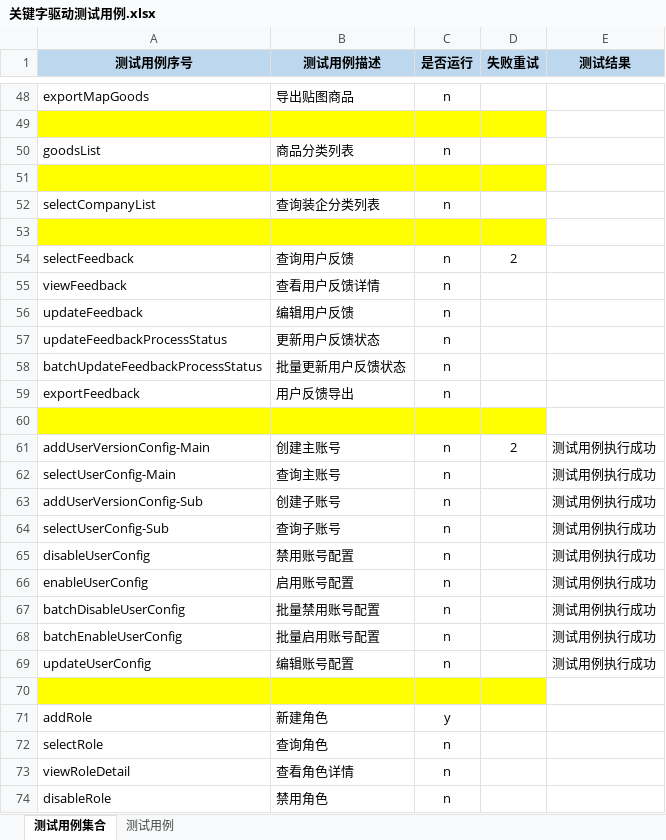
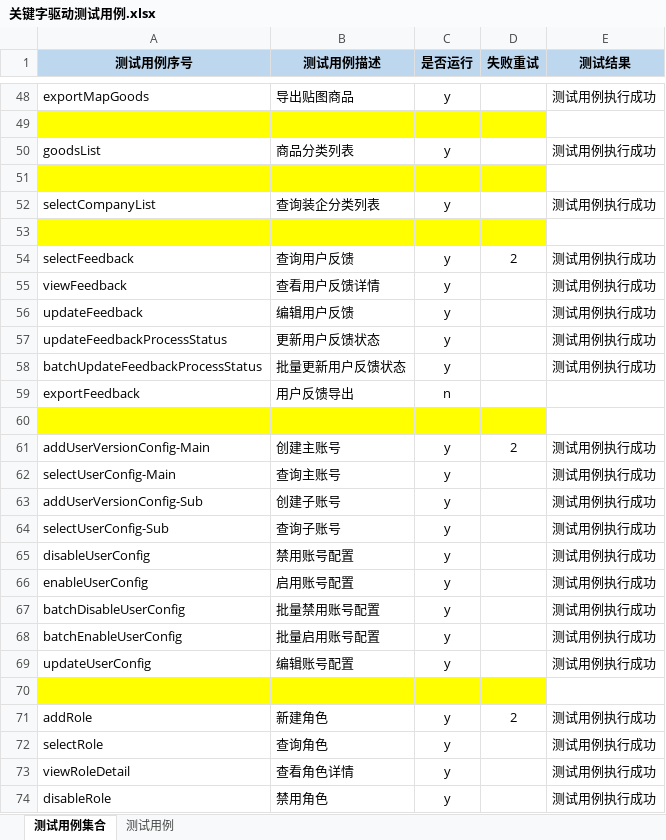
Before and after one commit to Luojhtesting/WEBKeywordsFramework, an Excel workbook: src/main/java/org/keywordsFramework/data/关键字驱动测试用例.xlsx, sheet 测试用例集合, drawn as a sheet; only a part is shown, gaps mark what is left out; values as stored, in another font and other column widths than the file's, no borders; the diff covers the shown part only; the diff names each change by its address in the sheet, - before the commit and + after, or states it on an @@ line.

```diff
--- a/src/main/java/org/keywordsFramework/data/关键字驱动测试用例.xlsx (sheet 测试用例集合)
+++ b/src/main/java/org/keywordsFramework/data/关键字驱动测试用例.xlsx (sheet 测试用例集合)
-C48 (是否运行): n
+C48 (是否运行): y
-E48 (测试结果): (empty)
+E48 (测试结果): 测试用例执行成功
-C50 (是否运行): n
+C50 (是否运行): y
-E50 (测试结果): (empty)
+E50 (测试结果): 测试用例执行成功
-C52 (是否运行): n
+C52 (是否运行): y
-E52 (测试结果): (empty)
+E52 (测试结果): 测试用例执行成功
-C54:C58 (是否运行): n
+C54:C58 (是否运行): y
-E54:E58 (测试结果): (empty)
+E54:E58 (测试结果): 测试用例执行成功
-C61:C69 (是否运行): n
+C61:C69 (是否运行): y
-D71 (失败重试): (empty)
+D71 (失败重试): 2
-E71:E74 (测试结果): (empty)
+E71:E74 (测试结果): 测试用例执行成功
-C72:C74 (是否运行): n
+C72:C74 (是否运行): y
```
Also changed, not shown: 7 added rows and 78 edited cells elsewhere in this sheet, sheet 测试用例, 6 other files.
